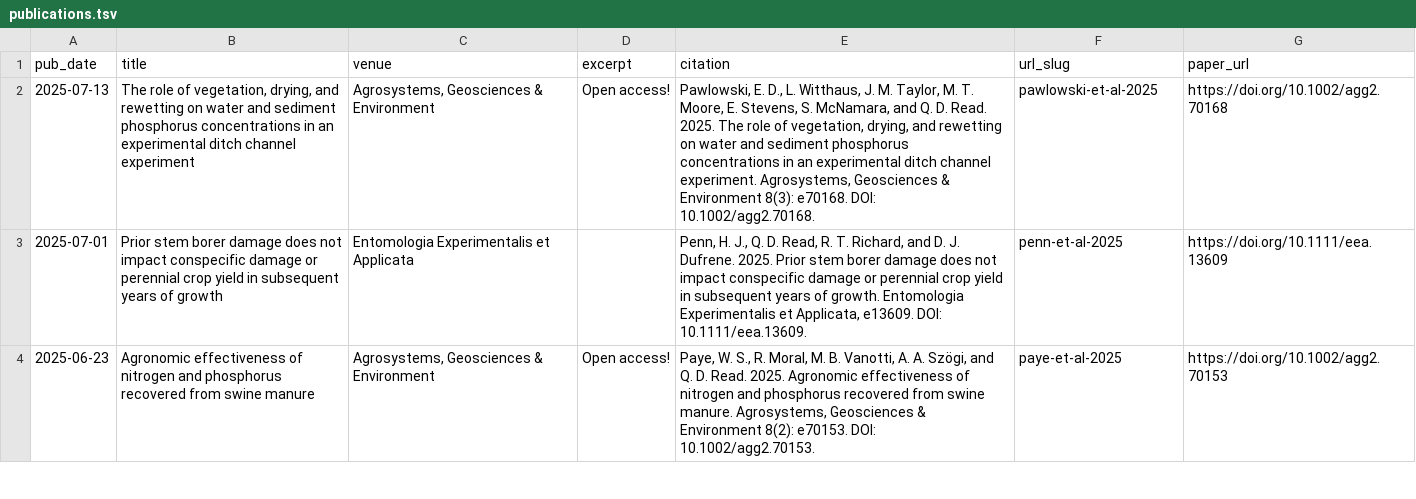
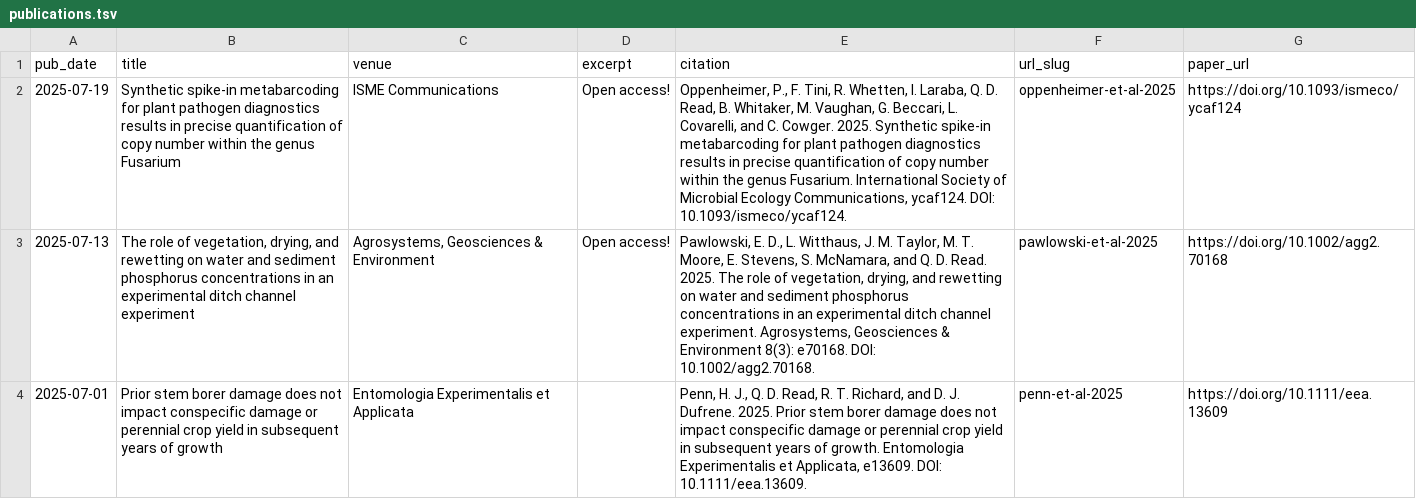
Before and after one commit to qdread/qdread.github.io, a TSV file: markdown_generator/publications.tsv, drawn as a sheet; only a part is shown; the shorter side is filled out with more unchanged rows; the diff names each change by its address in the sheet, - before the commit and + after, or states it on an @@ line.

```diff
--- a/markdown_generator/publications.tsv
+++ b/markdown_generator/publications.tsv
+row 2: 2025-07-19 | Synthetic spike-in metabarcoding for plant pathogen diagnostics results in precise quantification of copy number within the genus Fusarium | ISME Communications | Open access! | Oppenheimer, P., F. Tini, R. Whetten, I. Laraba, Q. D. Read, B. Whitaker, M. Vaughan, G. Beccari, L. Covarelli, and C. Cowger. 2025. Synthetic spike-in metabarcoding for plant pathogen diagnostics results in precise quantification of copy number within the genus Fusarium. International Society of Microbial Ecology Communications, ycaf124. DOI: 10.1093/ismeco/ycaf124. | oppenheimer-et-al-2025 | https://doi.org/10.1093/ismeco/ycaf124
```
Also changed, not shown: 3 other files.
